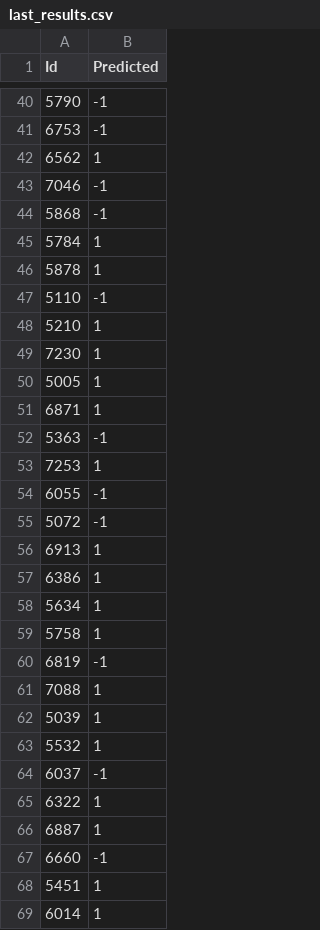
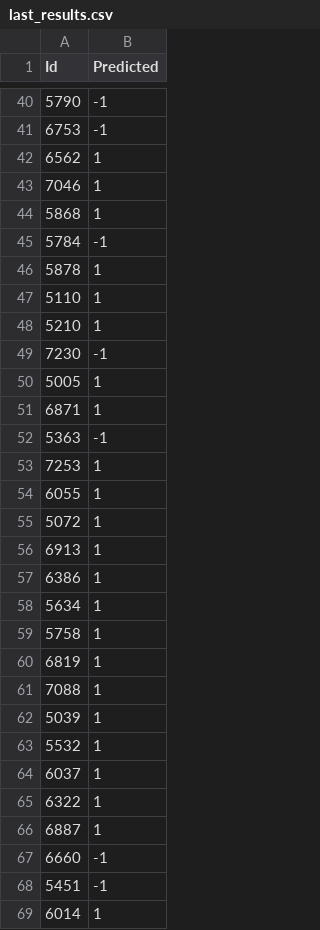
Before and after one commit to joaocsf/FEUP-ECAC, a CSV file: results/last_results.csv, drawn as a sheet; only a part is shown, gaps mark what is left out; the diff covers the shown part only.

```diff
--- a/results/last_results.csv
+++ b/results/last_results.csv
@@ -42,9 +42,9 @@
 6562,"1"
-7046,"-1"
-5868,"-1"
-5784,"1"
+7046,"1"
+5868,"1"
+5784,"-1"
 5878,"1"
-5110,"-1"
+5110,"1"
 5210,"1"
-7230,"1"
+7230,"-1"
 5005,"1"
@@ -53,4 +53,4 @@
 7253,"1"
-6055,"-1"
-5072,"-1"
+6055,"1"
+5072,"1"
 6913,"1"
@@ -59,3 +59,3 @@
 5758,"1"
-6819,"-1"
+6819,"1"
 7088,"1"
@@ -63,3 +63,3 @@
 5532,"1"
-6037,"-1"
+6037,"1"
 6322,"1"
@@ -67,3 +67,3 @@
 6660,"-1"
-5451,"1"
+5451,"-1"
 6014,"1"
```
Also changed, not shown: 69 edited cells elsewhere in this file, 2 other files.
